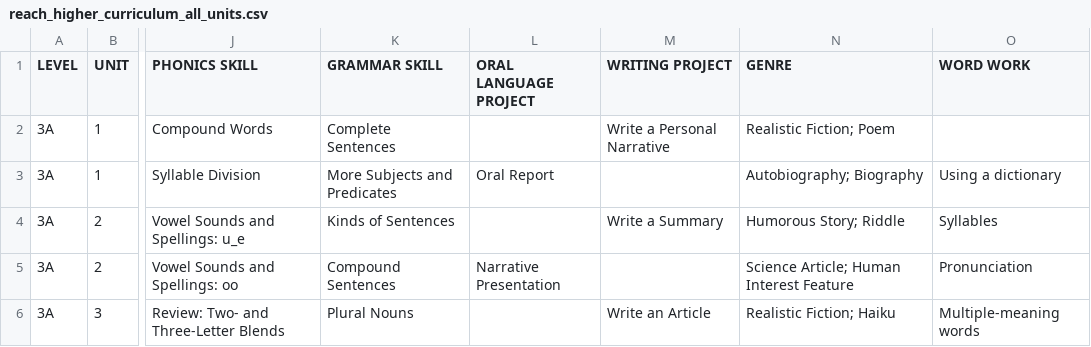
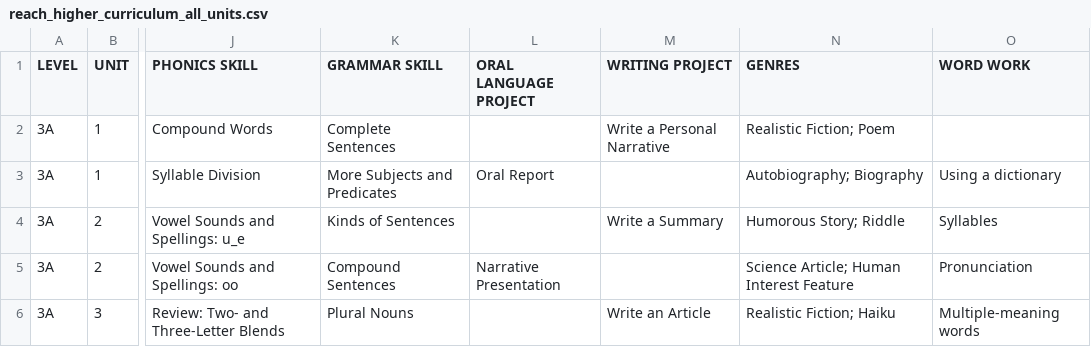
Before and after one commit to carly-meyer-lakota/thereachestofhigherest, a CSV file: reach_higher_curriculum_all_units.csv, drawn as a sheet; only a part is shown, gaps mark what is left out; the diff names each change by its address in the sheet, - before the commit and + after, or states it on an @@ line.

Commit message:
Update reach_higher_curriculum_all_units.csv

```diff
--- a/reach_higher_curriculum_all_units.csv
+++ b/reach_higher_curriculum_all_units.csv
-N1: GENRE
+N1: GENRES
```
